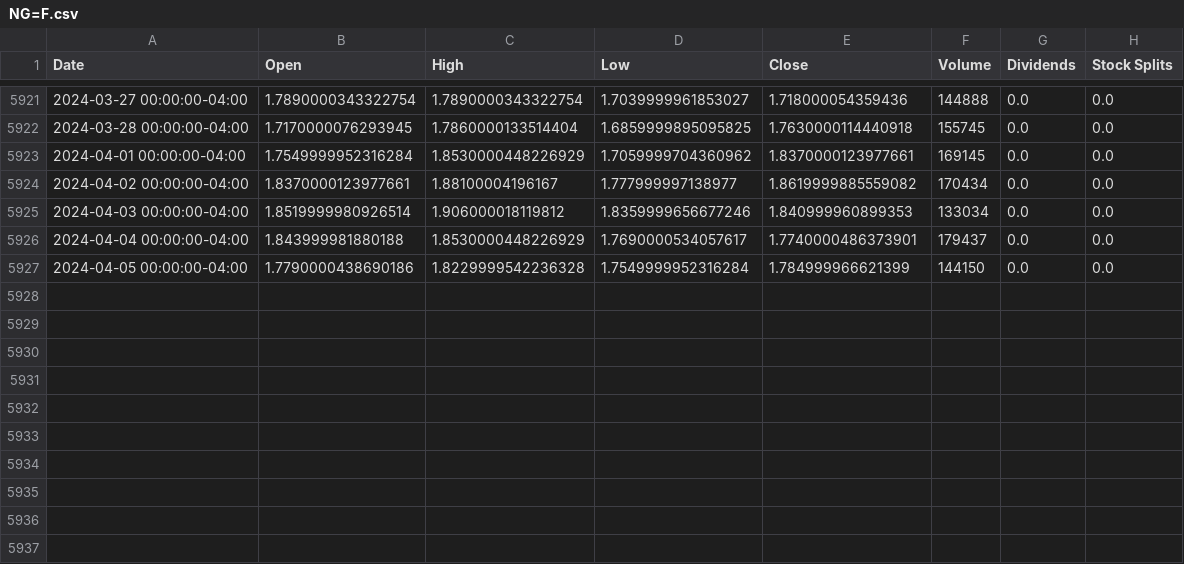
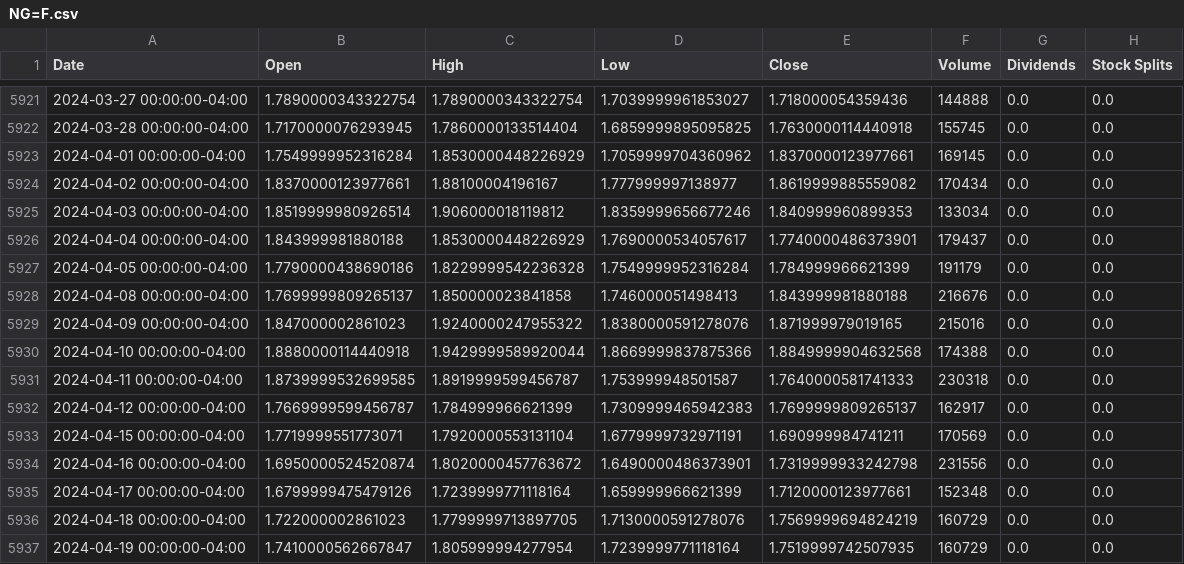
Before and after one commit to lvxhnat/usda-api, a CSV file: usda-api/src/data/extract_yfinance/NG=F.csv, drawn as a sheet; only a part is shown, gaps mark what is left out.

```diff
--- a/usda-api/src/data/extract_yfinance/NG=F.csv
+++ b/usda-api/src/data/extract_yfinance/NG=F.csv
@@ -5926,2 +5926,12 @@ Date,Open,High,Low,Close,Volume,Dividends,Stock Splits
 2024-04-04 00:00:00-04:00,1.843999981880188,1.8530000448226929,1.7690000534057617,1.7740000486373901,179437,0.0,0.0
-2024-04-05 00:00:00-04:00,1.7790000438690186,1.8229999542236328,1.7549999952316284,1.784999966621399,144150,0.0,0.0
+2024-04-05 00:00:00-04:00,1.7790000438690186,1.8229999542236328,1.7549999952316284,1.784999966621399,191179,0.0,0.0
+2024-04-08 00:00:00-04:00,1.7699999809265137,1.850000023841858,1.746000051498413,1.843999981880188,216676,0.0,0.0
+2024-04-09 00:00:00-04:00,1.847000002861023,1.9240000247955322,1.8380000591278076,1.871999979019165,215016,0.0,0.0
+2024-04-10 00:00:00-04:00,1.8880000114440918,1.9429999589920044,1.8669999837875366,1.8849999904632568,174388,0.0,0.0
+2024-04-11 00:00:00-04:00,1.8739999532699585,1.8919999599456787,1.753999948501587,1.7640000581741333,230318,0.0,0.0
+2024-04-12 00:00:00-04:00,1.7669999599456787,1.784999966621399,1.7309999465942383,1.7699999809265137,162917,0.0,0.0
+2024-04-15 00:00:00-04:00,1.7719999551773071,1.7920000553131104,1.6779999732971191,1.690999984741211,170569,0.0,0.0
+2024-04-16 00:00:00-04:00,1.6950000524520874,1.8020000457763672,1.6490000486373901,1.7319999933242798,231556,0.0,0.0
+2024-04-17 00:00:00-04:00,1.6799999475479126,1.7239999771118164,1.659999966621399,1.7120000123977661,152348,0.0,0.0
+2024-04-18 00:00:00-04:00,1.722000002861023,1.7799999713897705,1.7130000591278076,1.7569999694824219,160729,0.0,0.0
+2024-04-19 00:00:00-04:00,1.7410000562667847,1.805999994277954,1.7239999771118164,1.7519999742507935,160729,0.0,0.0
```
Also changed, not shown: usda-api/src/data/Corn_quote/corn_quote.csv, usda-api/src/data/Weather_quote/weather_quote.csv, 35 other files.
